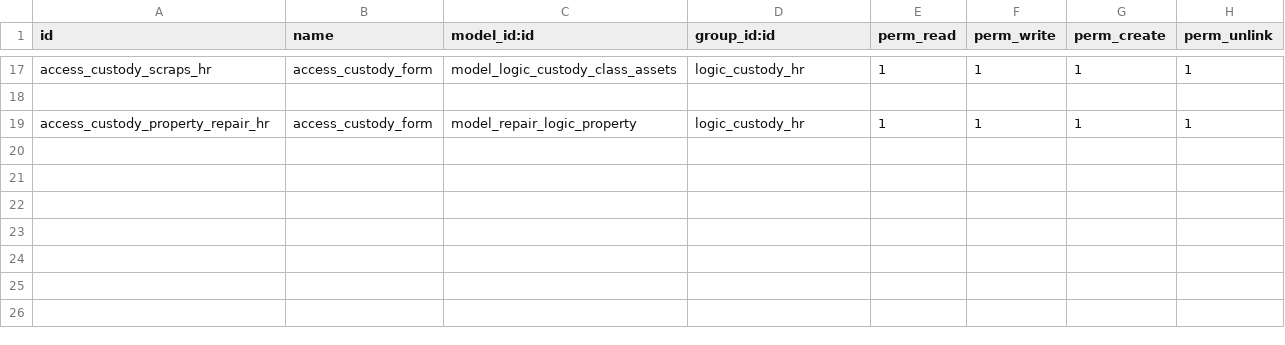
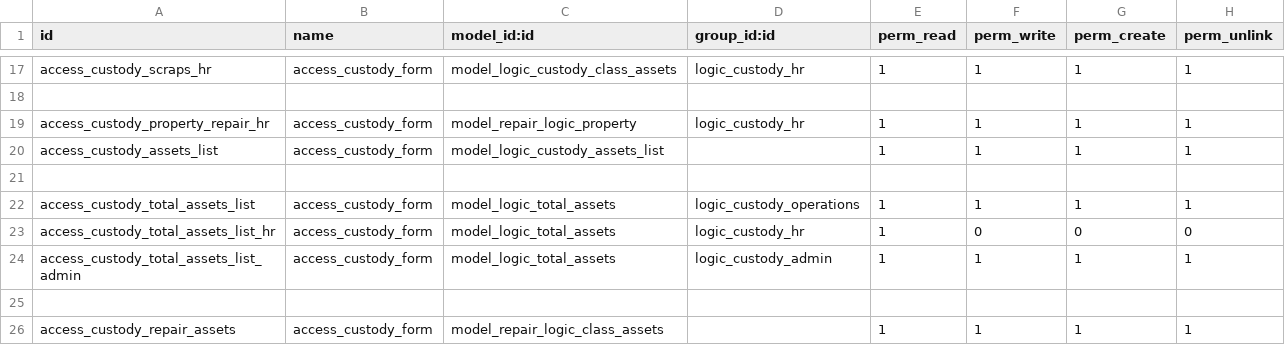
Before and after one commit to muhammedmurshid/logic_custody, a CSV file: security/ir.model.access.csv, drawn as a sheet; only a part is shown, gaps mark what is left out; the diff names each change by its address in the sheet, - before the commit and + after, or states it on an @@ line.

Commit message:
assets fields changed

```diff
--- a/security/ir.model.access.csv
+++ b/security/ir.model.access.csv
+row 20: access_custody_assets_list | access_custody_form | model_logic_custody_assets_list |  | 1 | 1 | 1 | 1
+row 21: (empty)
+row 22: access_custody_total_assets_list | access_custody_form | model_logic_total_assets | logic_custody_operations | 1 | 1 | 1 | 1
+row 23: access_custody_total_assets_list_hr | access_custody_form | model_logic_total_assets | logic_custody_hr | 1 | 0 | 0 | 0
+row 24: access_custody_total_assets_list_admin | access_custody_form | model_logic_total_assets | logic_custody_admin | 1 | 1 | 1 | 1
+row 25: (empty)
+row 26: access_custody_repair_assets | access_custody_form | model_repair_logic_class_assets |  | 1 | 1 | 1 | 1
```
Also changed, not shown: 8 other files.
